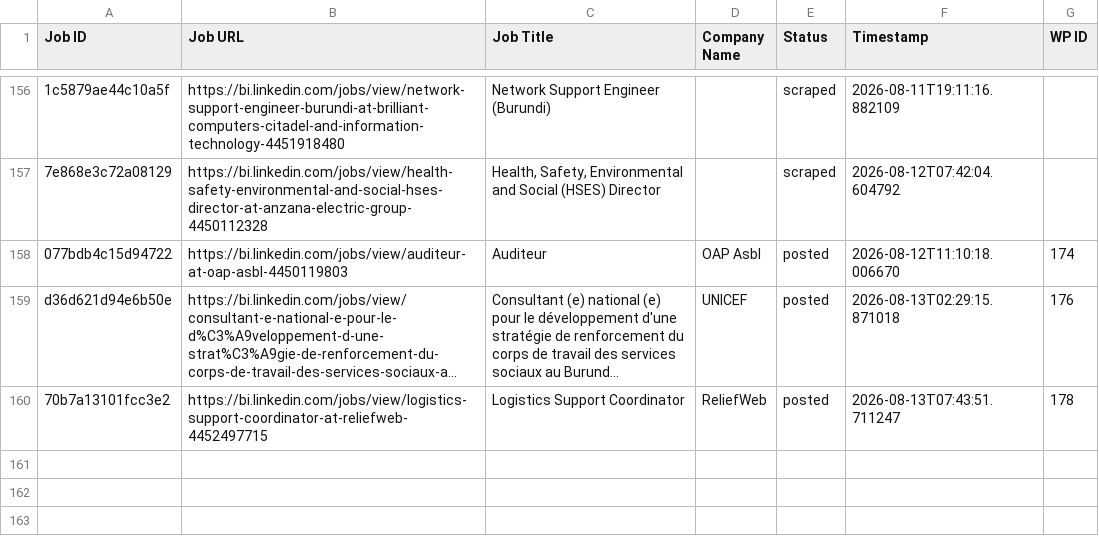
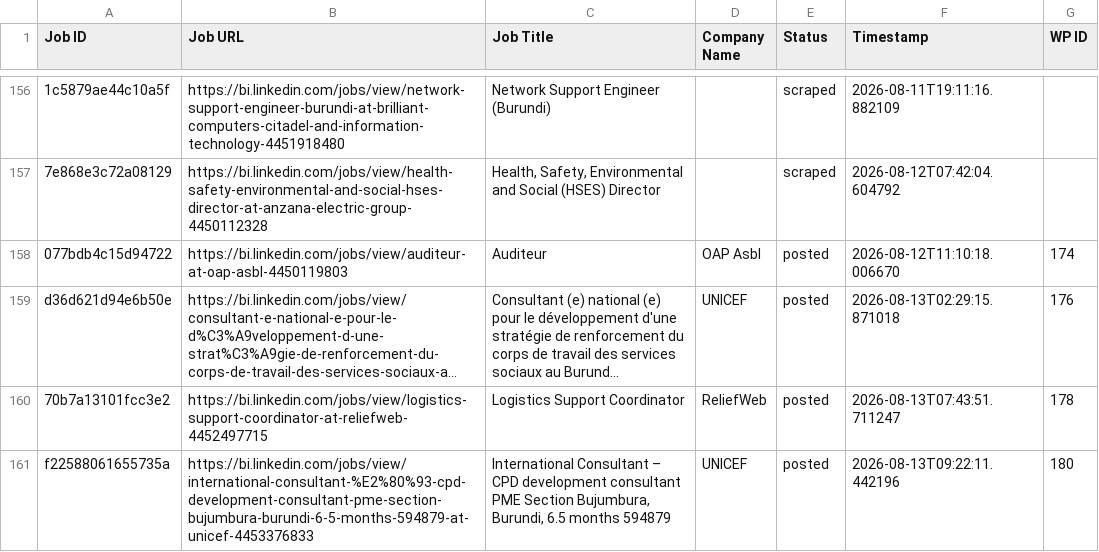
Before and after one commit to innovationinc2000/bi, a CSV file: processed_jobs.csv, drawn as a sheet; only a part is shown, gaps mark what is left out; long unchanged cells end in …; the diff names each change by its address in the sheet, - before the commit and + after, or states it on an @@ line.

```diff
--- a/processed_jobs.csv
+++ b/processed_jobs.csv
+row 161: f22588061655735a | https://bi.linkedin.com/jobs/view/international-consultant-%E2%80%93-cpd-development-consultant-pme-section-bujumbura-burundi-6-5-months-594879-at-unicef-4453376833 | International Consultant – CPD development consultant PME Section Bujumbura, Burundi, 6.5 months 594879 | UNICEF | posted | 2026-08-13T09:22:11.442196 | 180
```
